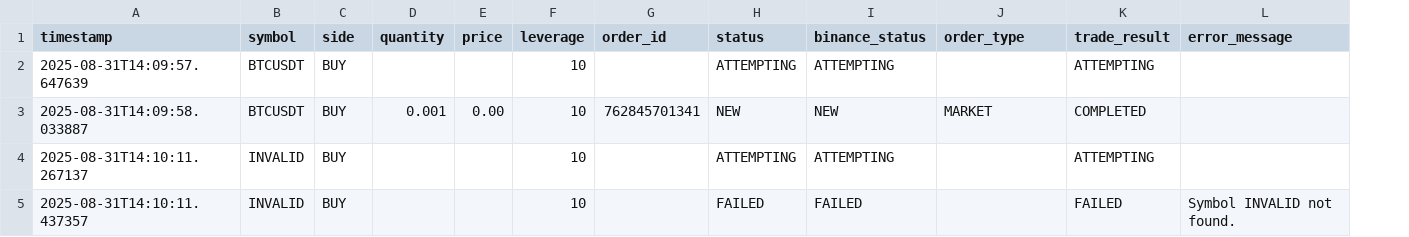
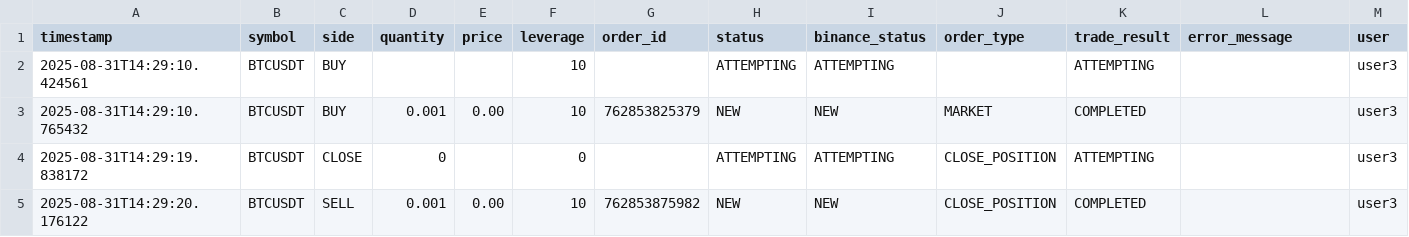
Before and after one commit to Bequeller/remoCon, a CSV file: backend/data/trades.csv, drawn as a sheet; removed rows and columns are numbered as before the commit, all else as after; the diff names each change by its address in the sheet, - before the commit and + after, or states it on an @@ line.

Commit message:
feat: CSV에 유저 정보 컬럼 추가 및 기록 기능 구현
- TradeRequest 모델에 user 필드 추가
- 백엔드 CSV 기록 시 user 정보 포함
- 프론트엔드에서 선택된 유저 정보 API 요청에 포함
- 청산 API에도 user 파라미터 추가
- CSV 구조: timestamp,symbol,side,quantity,price,leverage,order_id,status,binance_status,order_type,trade_result,error_message,user
- 거래/청산 시도/완료/실패 모든 단계에서 유저 정보 기록
- 바이낸스 API 응답 데이터 덮어쓰기 방지

```diff
--- a/backend/data/trades.csv
+++ b/backend/data/trades.csv
+column M (user), rows 2-3: user3 | user3
-A2 (timestamp): 2025-08-31T14:09:57.647639
+A2 (timestamp): 2025-08-31T14:29:10.424561
-A3 (timestamp): 2025-08-31T14:09:58.033887
+A3 (timestamp): 2025-08-31T14:29:10.765432
-G3 (order_id): 762845701341
+G3 (order_id): 762853825379
-row 4: 2025-08-31T14:10:11.267137 | INVALID | BUY |  |  | 10 |  | ATTEMPTING | ATTEMPTING |  | ATTEMPTING
-row 5: 2025-08-31T14:10:11.437357 | INVALID | BUY |  |  | 10 |  | FAILED | FAILED |  | FAILED | Symbol INVALID not found.
+row 4: 2025-08-31T14:29:19.838172 | BTCUSDT | CLOSE | 0 |  | 0 |  | ATTEMPTING | ATTEMPTING | CLOSE_POSITION | ATTEMPTING |  | user3
+row 5: 2025-08-31T14:29:20.176122 | BTCUSDT | SELL | 0.001 | 0.00 | 10 | 762853875982 | NEW | NEW | CLOSE_POSITION | COMPLETED |  | user3
```
Also changed, not shown: 11 other files.
